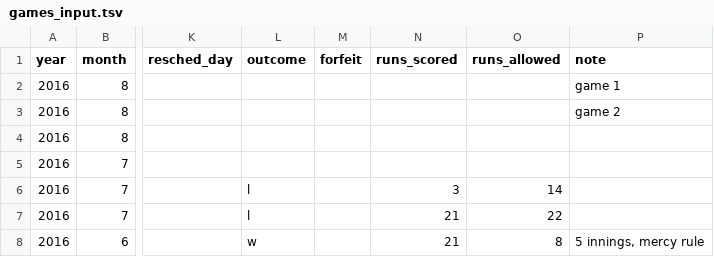
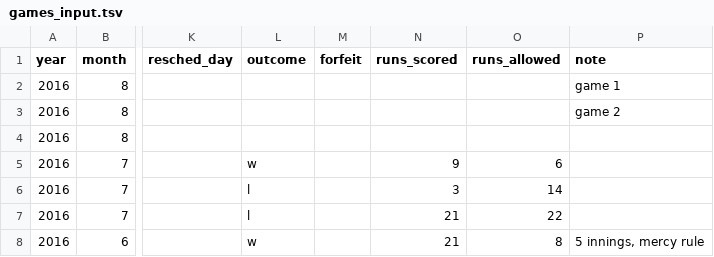
Before and after one commit to standarderrors/standarderrors.github.io, a TSV file: data/games_input.tsv, drawn as a sheet; only a part is shown, gaps mark what is left out; the diff names each change by its address in the sheet, - before the commit and + after, or states it on an @@ line.

```diff
--- a/data/games_input.tsv
+++ b/data/games_input.tsv
-L5 (outcome): (empty)
+L5 (outcome): w
-N5 (runs_scored): (empty)
+N5 (runs_scored): 9
-O5 (runs_allowed): (empty)
+O5 (runs_allowed): 6
```
Also changed, not shown: data/games.tsv.
